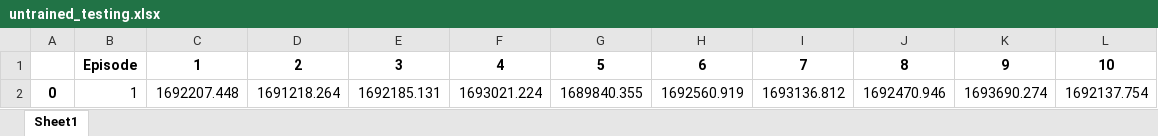
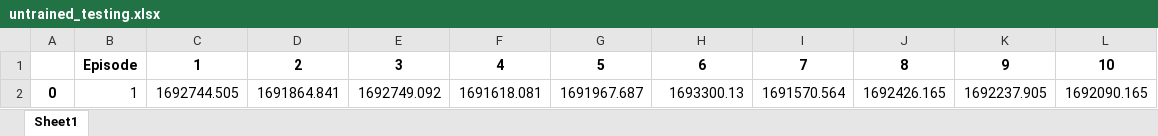
Before and after one commit to owignall/DRL-Portfolio-Allocation, an Excel workbook: data/results/raw_sentiment_features/untrained_testing.xlsx, sheet Sheet1, drawn as a sheet; values as stored, in another font and other column widths than the file's, no borders; removed rows and columns are numbered as before the commit, all else as after; the diff names each change by its address in the sheet, - before the commit and + after, or states it on an @@ line.

Commit message:
Combined feature agent result

```diff
--- a/data/results/raw_sentiment_features/untrained_testing.xlsx (sheet Sheet1)
+++ b/data/results/raw_sentiment_features/untrained_testing.xlsx (sheet Sheet1)
-row 2: 0 | 1 | 1692207.448 | 1691218.264 | 1692185.131 | 1693021.224 | 1689840.355 | 1692560.919 | 1693136.812 | 1692470.946 | 1693690.274 | 1692137.754
+row 2: 0 | 1 | 1692744.505 | 1691864.841 | 1692749.092 | 1691618.081 | 1691967.687 | 1693300.13 | 1691570.564 | 1692426.165 | 1692237.905 | 1692090.165
```
Also changed, not shown: 2 other files.
